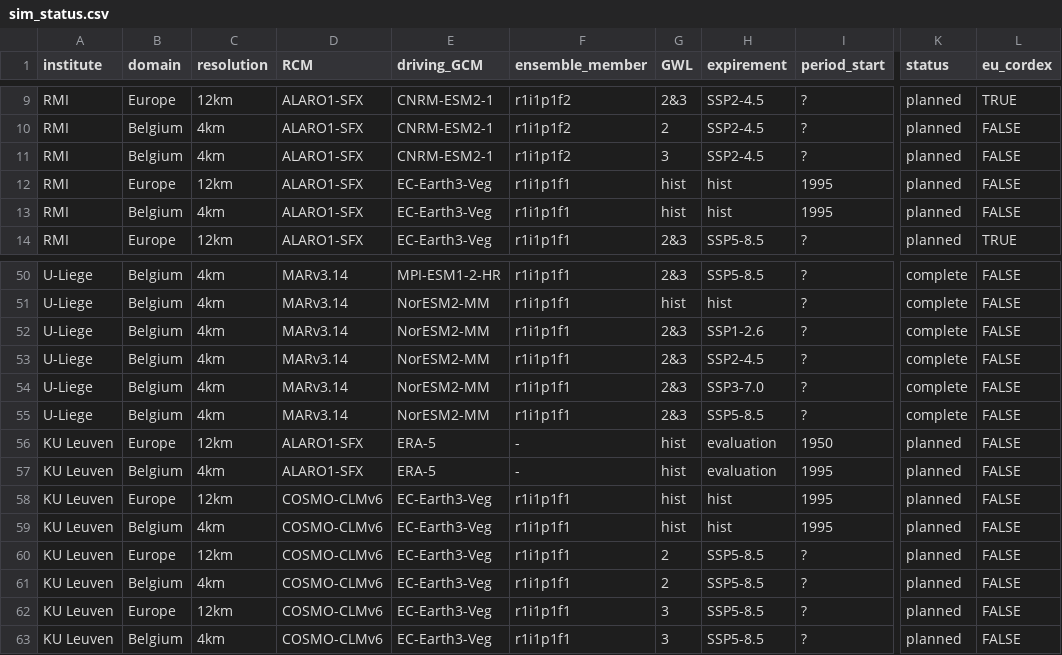
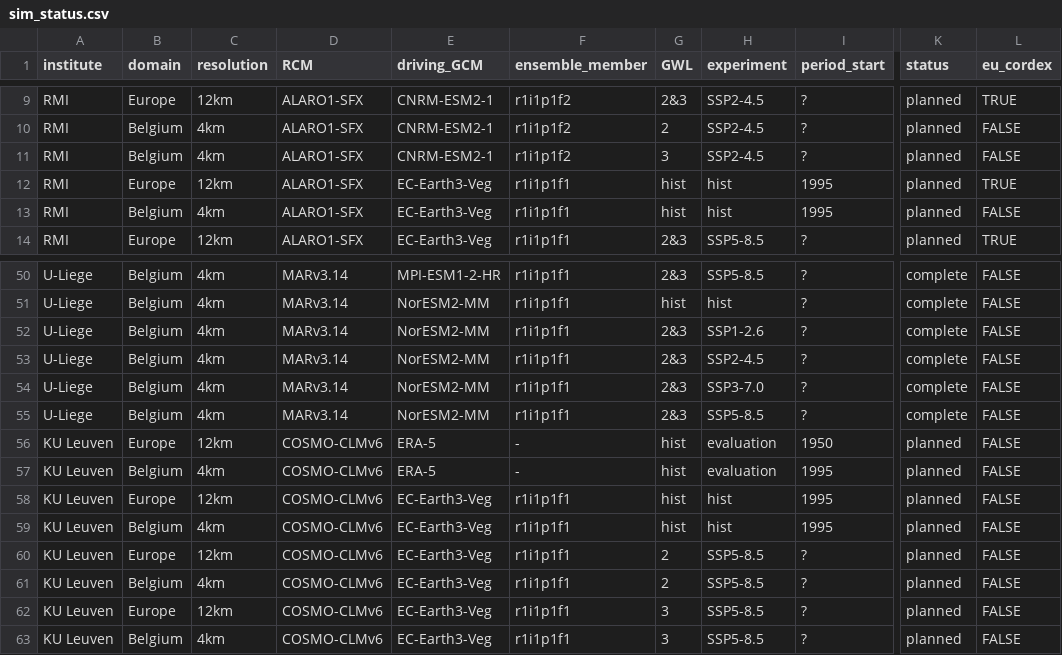
Before and after one commit to kobebryant432/CORDEX.be-II, a CSV file: Simulation_Status/input/sim_status.csv (was Simulation_Status/sim_status.csv), drawn as a sheet; only a part is shown, gaps mark what is left out; the diff names each change by its address in the sheet, - before the commit and + after, or states it on an @@ line.

Commit message:
simulation status to html

```diff
--- a/Simulation_Status/sim_status.csv
+++ b/Simulation_Status/input/sim_status.csv
-H1: expirement
+H1: experiment
-L12 (eu_cordex): FALSE
+L12 (eu_cordex): TRUE
-D56:D57 (RCM): ALARO1-SFX
+D56:D57 (RCM): COSMO-CLMv6
```
Also changed, not shown: 5 other files.
